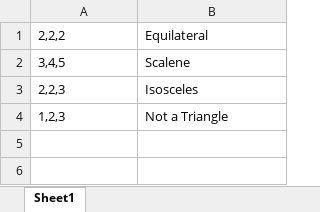
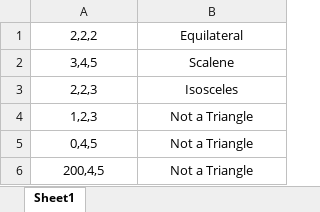
Before and after one commit to DjyBrandon/software-testing-experiment, an Excel workbook: data/basis-path.xlsx, sheet Sheet1, drawn as a sheet; values as stored, in another font and other column widths than the file's, no borders; the diff names each change by its address in the sheet, - before the commit and + after, or states it on an @@ line.

```diff
--- a/data/basis-path.xlsx (sheet Sheet1)
+++ b/data/basis-path.xlsx (sheet Sheet1)
-A1:B4 alignment: left
+A1:B4 alignment: center
+row 5: 0,4,5 | Not a Triangle
+row 6: 200,4,5 | Not a Triangle
```
Also changed, not shown: data/boundary-value-analysis.xlsx, data/equivalence-partitioning.xlsx, 10 other files.
